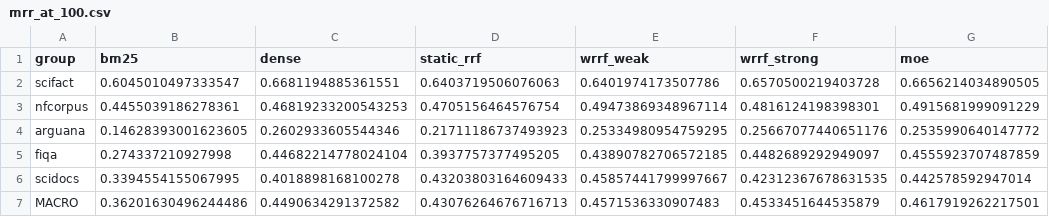
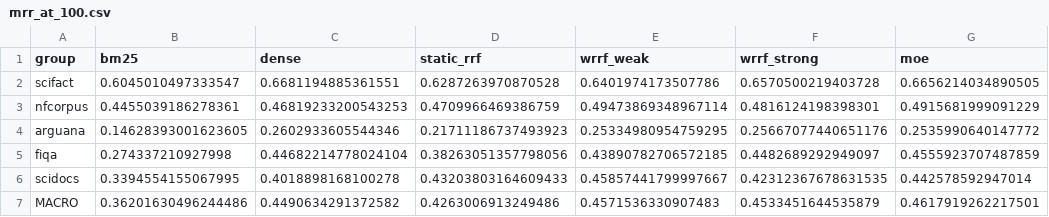
Before and after one commit to EgwDean/Query-Adaptive-Hybrid-Retrieval, a CSV file: data/results/mrr_at_100.csv, drawn as a sheet.

```diff
--- a/data/results/mrr_at_100.csv
+++ b/data/results/mrr_at_100.csv
@@ -1,7 +1,7 @@
 group,bm25,dense,static_rrf,wrrf_weak,wrrf_strong,moe
-scifact,0.6045010497333547,0.6681194885361551,0.6403719506076063,0.6401974173507786,0.6570500219403728,0.6656214034890505
-nfcorpus,0.4455039186278361,0.46819233200543253,0.4705156464576754,0.49473869348967114,0.4816124198398301,0.4915681999091229
+scifact,0.6045010497333547,0.6681194885361551,0.6287263970870528,0.6401974173507786,0.6570500219403728,0.6656214034890505
+nfcorpus,0.4455039186278361,0.46819233200543253,0.4709966469386759,0.49473869348967114,0.4816124198398301,0.4915681999091229
 arguana,0.14628393001623605,0.2602933605544346,0.21711186737493923,0.25334980954759295,0.25667077440651176,0.2535990640147772
-fiqa,0.274337210927998,0.44682214778024104,0.3937757377495205,0.43890782706572185,0.4482689292949097,0.4555923707487859
+fiqa,0.274337210927998,0.44682214778024104,0.38263051357798056,0.43890782706572185,0.4482689292949097,0.4555923707487859
 scidocs,0.3394554155067995,0.4018898168100278,0.43203803164609433,0.45857441799997667,0.42312367678631535,0.442578592947014
-MACRO,0.36201630496244486,0.4490634291372582,0.43076264676716713,0.4571536330907483,0.4533451644535879,0.4617919262217501
+MACRO,0.36201630496244486,0.4490634291372582,0.4263006913249486,0.4571536330907483,0.4533451644535879,0.4617919262217501
```
Also changed, not shown: data/results/mrr_ci.csv, data/results/ndcg_ci.csv, 17 other files.
